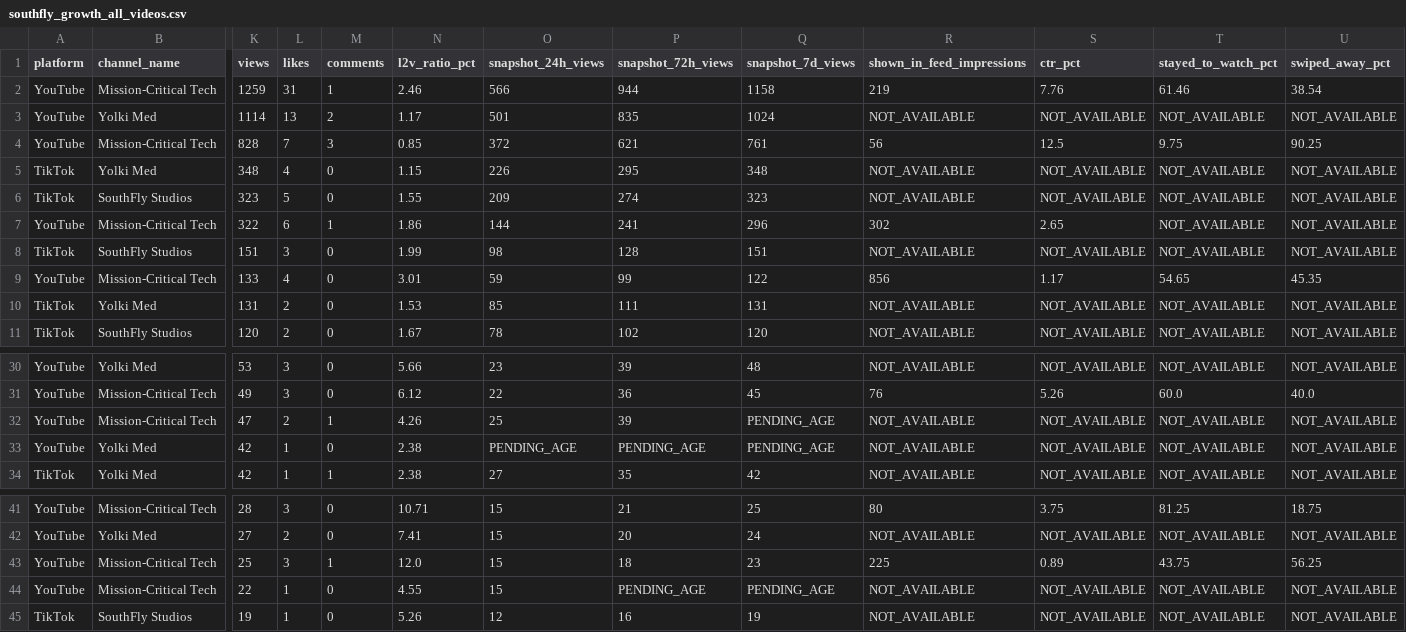
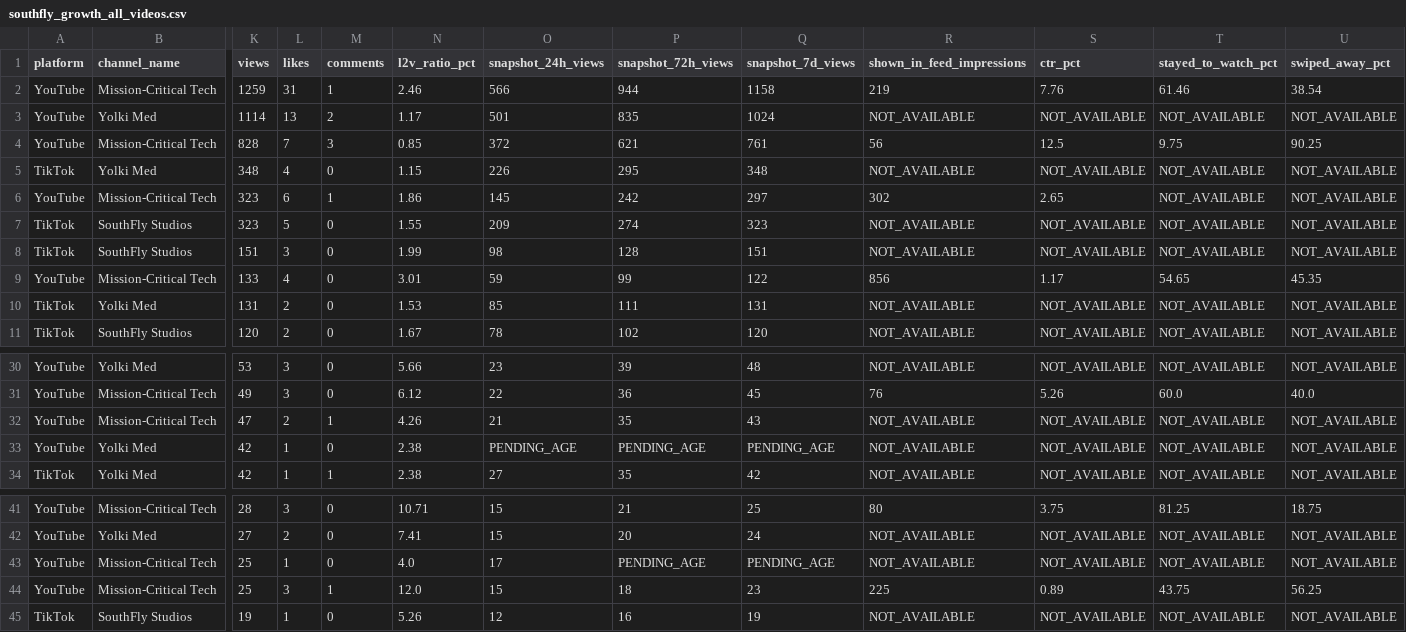
Before and after one commit to yja16520/southfly-dashboard, a CSV file: southfly_growth_all_videos.csv, drawn as a sheet; only a part is shown, gaps mark what is left out; removed rows and columns are numbered as before the commit, all else as after; rows hold the shown columns only; the diff names each change by its address in the sheet, - before the commit and + after, or states it on an @@ line.

```diff
--- a/southfly_growth_all_videos.csv
+++ b/southfly_growth_all_videos.csv
+row 6: YouTube | Mission-Critical Tech | 323 | 6 | 1 | 1.86 | 145 | 242 | 297 | 302 | 2.65 | NOT_AVAILABLE | NOT_AVAILABLE
-row 7: YouTube | Mission-Critical Tech | 322 | 6 | 1 | 1.86 | 144 | 241 | 296 | 302 | 2.65 | NOT_AVAILABLE | NOT_AVAILABLE
-O32 (snapshot_24h_views): 25
+O32 (snapshot_24h_views): 21
-P32 (snapshot_72h_views): 39
+P32 (snapshot_72h_views): 35
-Q32 (snapshot_7d_views): PENDING_AGE
+Q32 (snapshot_7d_views): 43
+row 43: YouTube | Mission-Critical Tech | 25 | 1 | 0 | 4.0 | 17 | PENDING_AGE | PENDING_AGE | NOT_AVAILABLE | NOT_AVAILABLE | NOT_AVAILABLE | NOT_AVAILABLE
-row 44: YouTube | Mission-Critical Tech | 22 | 1 | 0 | 4.55 | 15 | PENDING_AGE | PENDING_AGE | NOT_AVAILABLE | NOT_AVAILABLE | NOT_AVAILABLE | NOT_AVAILABLE
```
Also changed, not shown: 3 other files.
